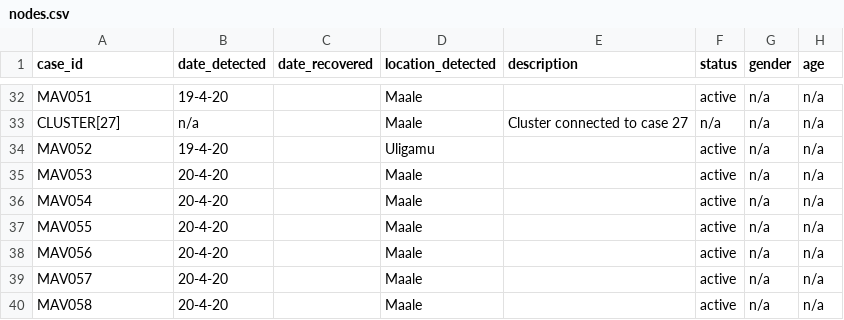
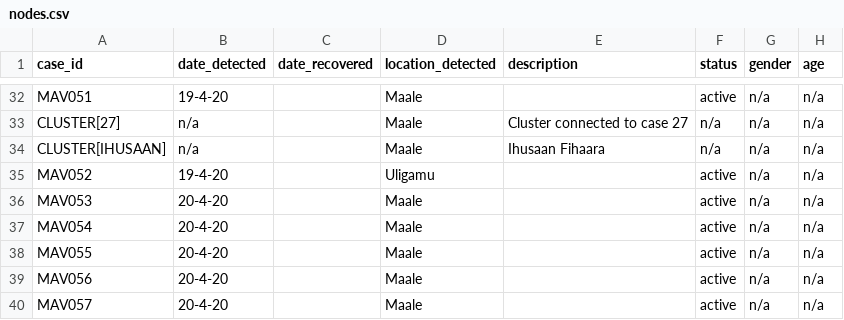
Before and after one commit to opendatamv/mv-covid19, a CSV file: nodes.csv, drawn as a sheet; only a part is shown, gaps mark what is left out; the shorter side is filled out with more unchanged rows; the diff names each change by its address in the sheet, - before the commit and + after, or states it on an @@ line.

Commit message:
relative links in basic updated nodes/edges

```diff
--- a/nodes.csv
+++ b/nodes.csv
+row 34: CLUSTER[IHUSAAN] | n/a |  | Maale | Ihusaan Fihaara | n/a | n/a | n/a
```
Also changed, not shown: edges.csv, 1 other file.
